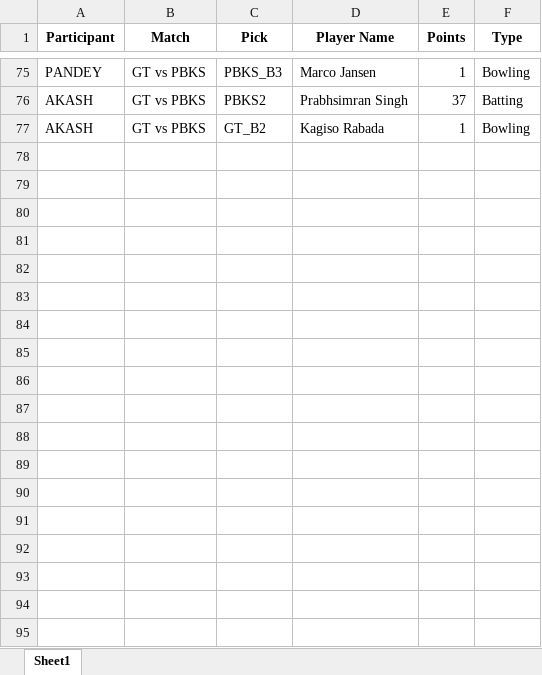
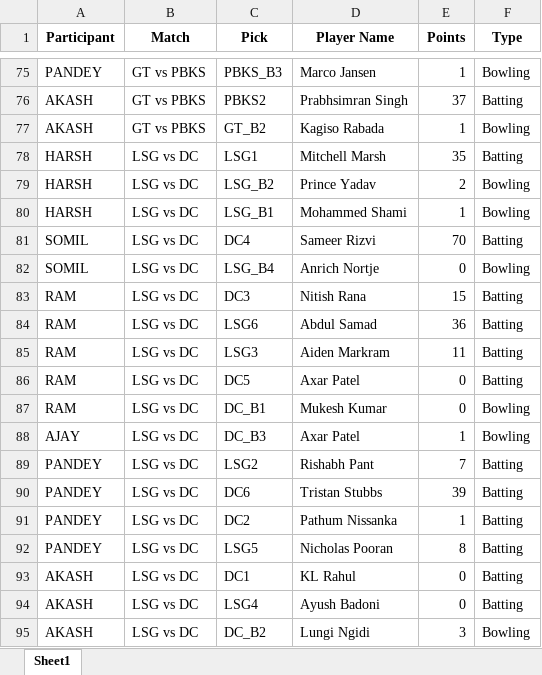
Before and after one commit to Kothariakash/ipl-party-dashboard, an Excel workbook: detailed_output.xlsx, sheet Sheet1, drawn as a sheet; only a part is shown, gaps mark what is left out; values as stored, in another font and other column widths than the file's, no borders; the diff names each change by its address in the sheet, - before the commit and + after, or states it on an @@ line.

```diff
--- a/detailed_output.xlsx (sheet Sheet1)
+++ b/detailed_output.xlsx (sheet Sheet1)
+row 78: HARSH | LSG vs DC | LSG1 | Mitchell Marsh | 35 | Batting
+row 79: HARSH | LSG vs DC | LSG_B2 | Prince Yadav | 2 | Bowling
+row 80: HARSH | LSG vs DC | LSG_B1 | Mohammed Shami | 1 | Bowling
+row 81: SOMIL | LSG vs DC | DC4 | Sameer Rizvi | 70 | Batting
+row 82: SOMIL | LSG vs DC | LSG_B4 | Anrich Nortje | 0 | Bowling
+row 83: RAM | LSG vs DC | DC3 | Nitish Rana | 15 | Batting
+row 84: RAM | LSG vs DC | LSG6 | Abdul Samad | 36 | Batting
+row 85: RAM | LSG vs DC | LSG3 | Aiden Markram | 11 | Batting
+row 86: RAM | LSG vs DC | DC5 | Axar Patel | 0 | Batting
+row 87: RAM | LSG vs DC | DC_B1 | Mukesh Kumar | 0 | Bowling
+row 88: AJAY | LSG vs DC | DC_B3 | Axar Patel | 1 | Bowling
+row 89: PANDEY | LSG vs DC | LSG2 | Rishabh Pant | 7 | Batting
+row 90: PANDEY | LSG vs DC | DC6 | Tristan Stubbs | 39 | Batting
+row 91: PANDEY | LSG vs DC | DC2 | Pathum Nissanka | 1 | Batting
+row 92: PANDEY | LSG vs DC | LSG5 | Nicholas Pooran | 8 | Batting
+row 93: AKASH | LSG vs DC | DC1 | KL Rahul | 0 | Batting
+row 94: AKASH | LSG vs DC | LSG4 | Ayush Badoni | 0 | Batting
+row 95: AKASH | LSG vs DC | DC_B2 | Lungi Ngidi | 3 | Bowling
```
Also changed, not shown: final_output.xlsx, 1 other file.
